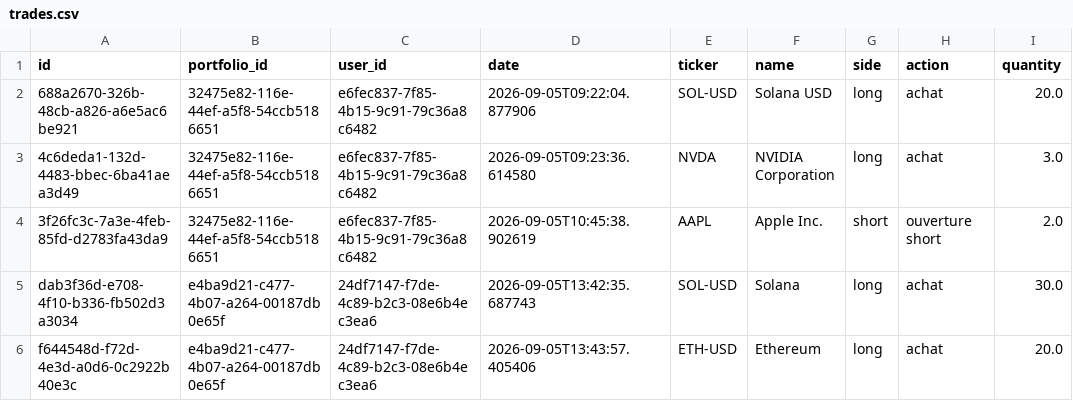
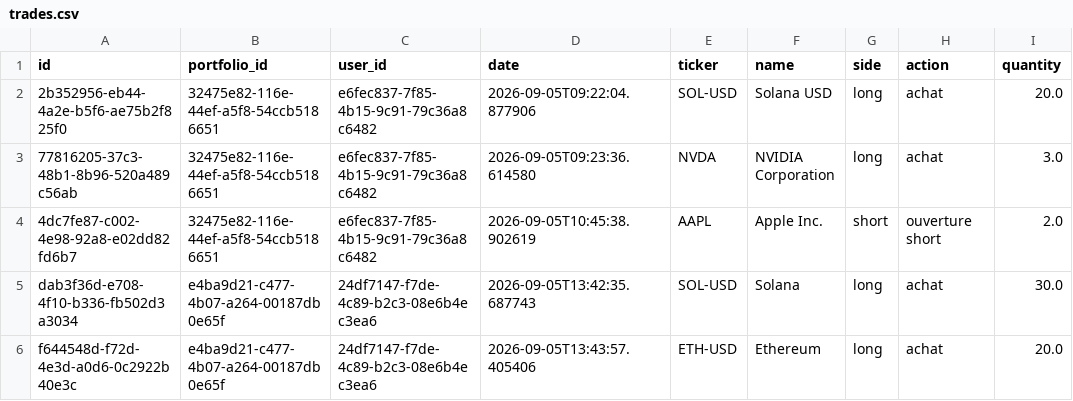
Before and after one commit to edgarlescot2003-prog/TradingSim, a CSV file: backups/2026-09-12/trades.csv, drawn as a sheet; only a part is shown; the diff names each change by its address in the sheet, - before the commit and + after, or states it on an @@ line.

```diff
--- a/backups/2026-09-12/trades.csv
+++ b/backups/2026-09-12/trades.csv
-A2 (id): 688a2670-326b-48cb-a826-a6e5ac6be921
+A2 (id): 2b352956-eb44-4a2e-b5f6-ae75b2f825f0
-A3 (id): 4c6deda1-132d-4483-bbec-6ba41aea3d49
+A3 (id): 77816205-37c3-48b1-8b96-520a489c56ab
-A4 (id): 3f26fc3c-7a3e-4feb-85fd-d2783fa43da9
+A4 (id): 4dc7fe87-c002-4e98-92a8-e02dd82fd6b7
```
Also changed, not shown: backups/2026-09-12/positions.csv, backups/2026-09-12/value_history.csv.
